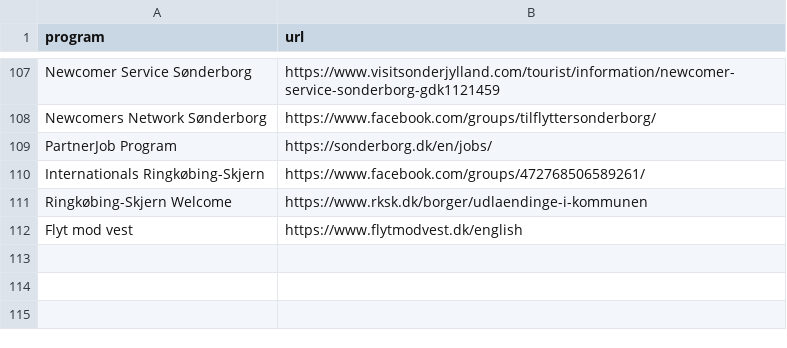
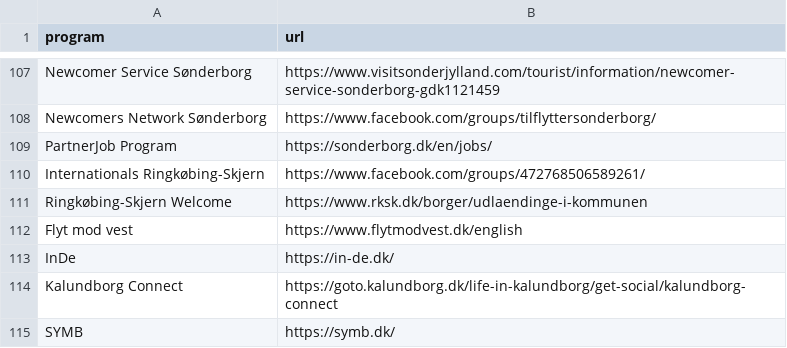
Before and after one commit to KellyDRasmussen/initiatives, a CSV file: hyperlinks.csv, drawn as a sheet; only a part is shown, gaps mark what is left out; the diff names each change by its address in the sheet, - before the commit and + after, or states it on an @@ line.

Commit message:
Update hyperlinks.csv

```diff
--- a/hyperlinks.csv
+++ b/hyperlinks.csv
+row 113: InDe | https://in-de.dk/
+row 114: Kalundborg Connect | https://goto.kalundborg.dk/life-in-kalundborg/get-social/kalundborg-connect
+row 115: SYMB | https://symb.dk/
```
